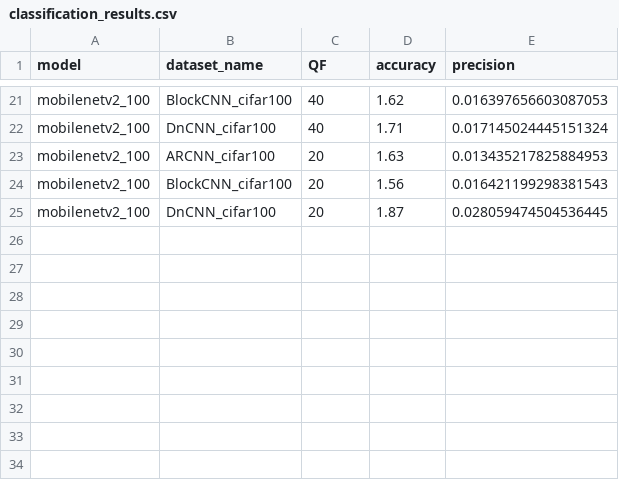
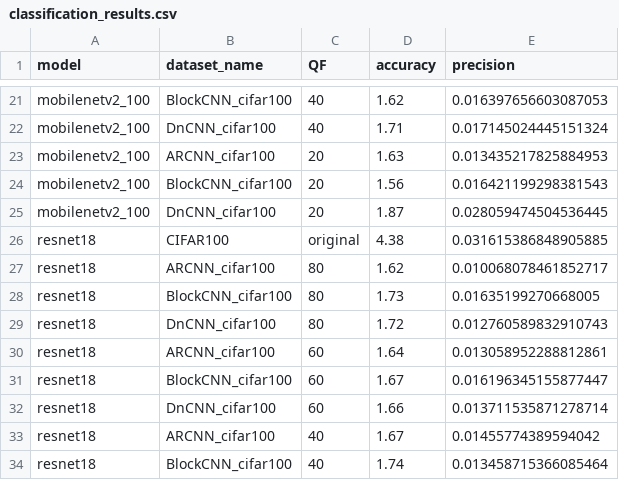
Before and after one commit to BaguHo/Compression-Artifact-Removal, a CSV file: metrics/classification_results.csv, drawn as a sheet; only a part is shown, gaps mark what is left out.

```diff
--- a/metrics/classification_results.csv
+++ b/metrics/classification_results.csv
@@ -25 +25,10 @@ mobilenetv2_100,BlockCNN_cifar100,20,1.56,0.016421199298381543
 mobilenetv2_100,DnCNN_cifar100,20,1.87,0.028059474504536445
+resnet18,CIFAR100,original,4.38,0.031615386848905885
+resnet18,ARCNN_cifar100,80,1.62,0.010068078461852717
+resnet18,BlockCNN_cifar100,80,1.73,0.01635199270668005
+resnet18,DnCNN_cifar100,80,1.72,0.012760589832910743
+resnet18,ARCNN_cifar100,60,1.64,0.013058952288812861
+resnet18,BlockCNN_cifar100,60,1.67,0.016196345155877447
+resnet18,DnCNN_cifar100,60,1.66,0.013711535871278714
+resnet18,ARCNN_cifar100,40,1.67,0.01455774389594042
+resnet18,BlockCNN_cifar100,40,1.74,0.013458715366085464
```
Also changed, not shown: 5 other files.
